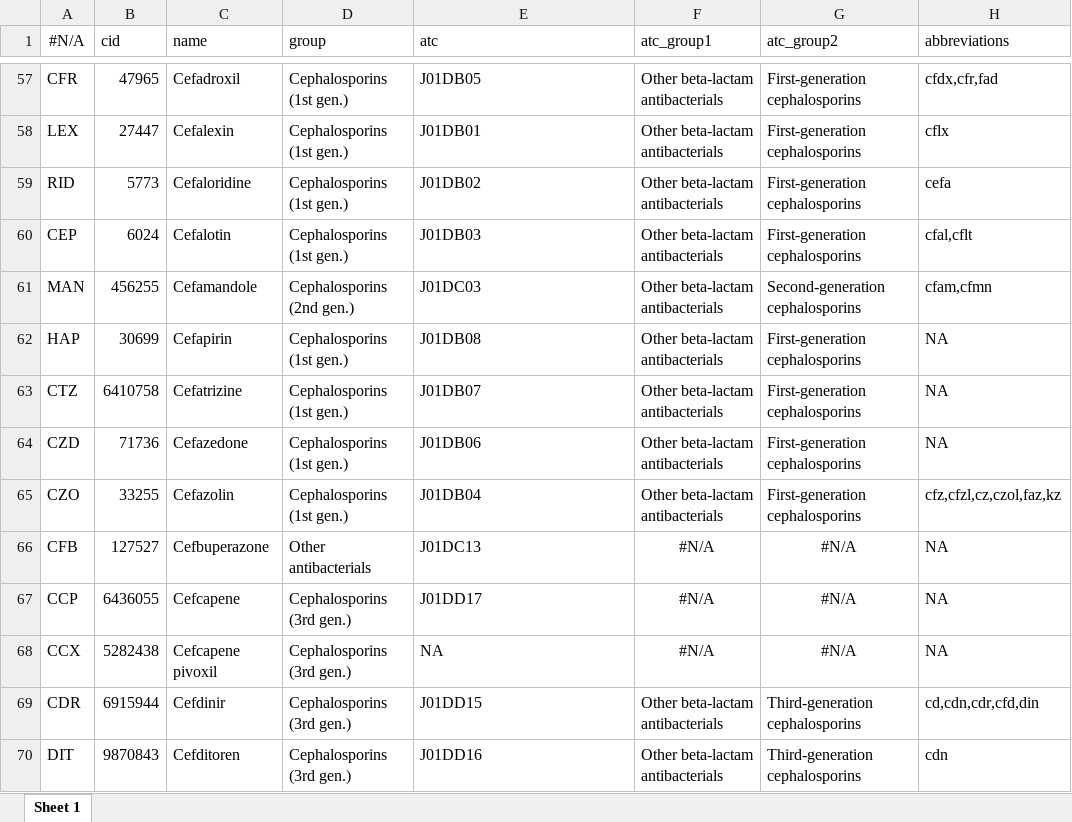
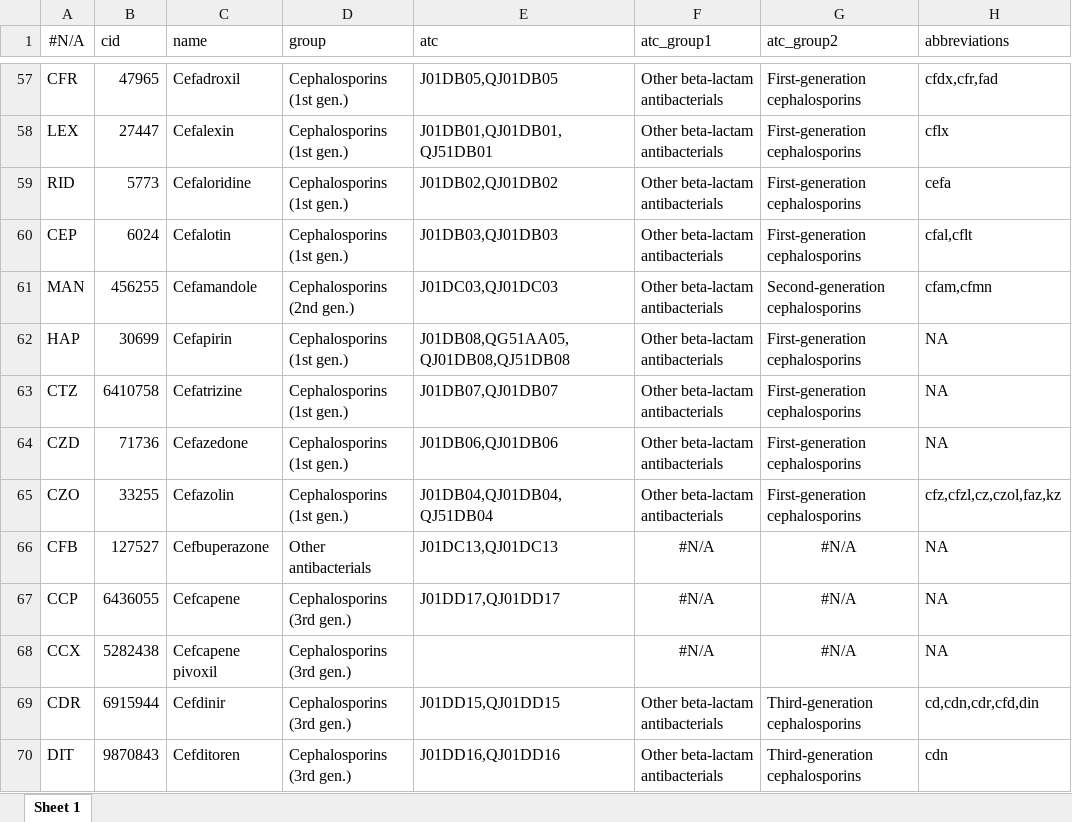
Before and after one commit to msberends/AMR, an Excel workbook: data-raw/datasets/antimicrobials.xlsx, sheet Sheet 1, drawn as a sheet; only a part is shown, gaps mark what is left out; values as stored, in another font and other column widths than the file's, no borders; the diff covers the shown part only; the diff names each change by its address in the sheet, - before the commit and + after, or states it on an @@ line.

```diff
--- a/data-raw/datasets/antimicrobials.xlsx (sheet Sheet 1)
+++ b/data-raw/datasets/antimicrobials.xlsx (sheet Sheet 1)
-E57 (atc): J01DB05
+E57 (atc): J01DB05,QJ01DB05
-E58 (atc): J01DB01
+E58 (atc): J01DB01,QJ01DB01,QJ51DB01
-E59 (atc): J01DB02
+E59 (atc): J01DB02,QJ01DB02
-E60 (atc): J01DB03
+E60 (atc): J01DB03,QJ01DB03
-E61 (atc): J01DC03
+E61 (atc): J01DC03,QJ01DC03
-E62 (atc): J01DB08
+E62 (atc): J01DB08,QG51AA05,QJ01DB08,QJ51DB08
-E63 (atc): J01DB07
+E63 (atc): J01DB07,QJ01DB07
-E64 (atc): J01DB06
+E64 (atc): J01DB06,QJ01DB06
-E65 (atc): J01DB04
+E65 (atc): J01DB04,QJ01DB04,QJ51DB04
-E66 (atc): J01DC13
+E66 (atc): J01DC13,QJ01DC13
-E67 (atc): J01DD17
+E67 (atc): J01DD17,QJ01DD17
-E68 (atc): NA
+E68 (atc): (empty)
-E69 (atc): J01DD15
+E69 (atc): J01DD15,QJ01DD15
-E70 (atc): J01DD16
+E70 (atc): J01DD16,QJ01DD16
```
Also changed, not shown: 442 edited cells elsewhere in this sheet, 23 other files.
